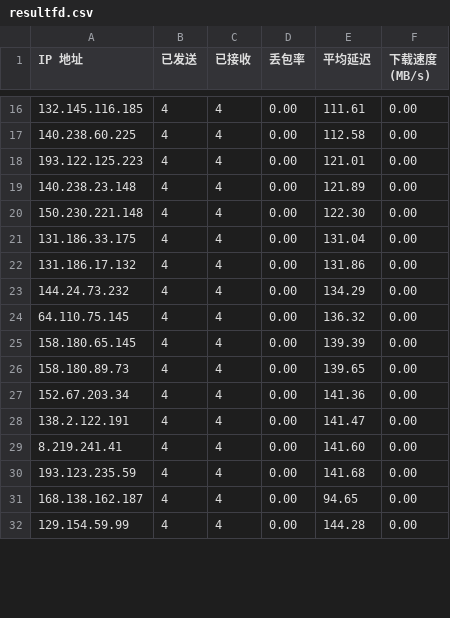
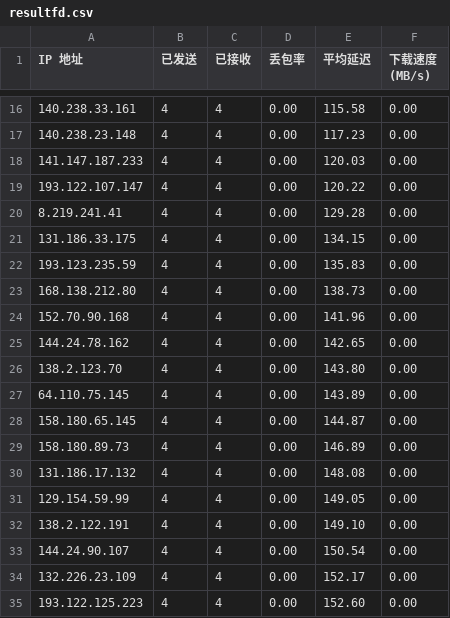
Before and after one commit to laityts/result, a CSV file: csv/resultfd.csv, drawn as a sheet; only a part is shown, gaps mark what is left out; the diff covers the shown part only.

```diff
--- a/csv/resultfd.csv
+++ b/csv/resultfd.csv
@@ -16,17 +16,20 @@ IP 地址,已发送,已接收,丢包率,平均延迟,下载速度 (MB/s)
-132.145.116.185,4,4,0.00,111.61,0.00
-140.238.60.225,4,4,0.00,112.58,0.00
-193.122.125.223,4,4,0.00,121.01,0.00
-140.238.23.148,4,4,0.00,121.89,0.00
-150.230.221.148,4,4,0.00,122.30,0.00
-131.186.33.175,4,4,0.00,131.04,0.00
-131.186.17.132,4,4,0.00,131.86,0.00
-144.24.73.232,4,4,0.00,134.29,0.00
-64.110.75.145,4,4,0.00,136.32,0.00
-158.180.65.145,4,4,0.00,139.39,0.00
-158.180.89.73,4,4,0.00,139.65,0.00
-152.67.203.34,4,4,0.00,141.36,0.00
-138.2.122.191,4,4,0.00,141.47,0.00
-8.219.241.41,4,4,0.00,141.60,0.00
-193.123.235.59,4,4,0.00,141.68,0.00
-168.138.162.187,4,4,0.00,94.65,0.00
-129.154.59.99,4,4,0.00,144.28,0.00
+140.238.33.161,4,4,0.00,115.58,0.00
+140.238.23.148,4,4,0.00,117.23,0.00
+141.147.187.233,4,4,0.00,120.03,0.00
+193.122.107.147,4,4,0.00,120.22,0.00
+8.219.241.41,4,4,0.00,129.28,0.00
+131.186.33.175,4,4,0.00,134.15,0.00
+193.123.235.59,4,4,0.00,135.83,0.00
+168.138.212.80,4,4,0.00,138.73,0.00
+152.70.90.168,4,4,0.00,141.96,0.00
+144.24.78.162,4,4,0.00,142.65,0.00
+138.2.123.70,4,4,0.00,143.80,0.00
+64.110.75.145,4,4,0.00,143.89,0.00
+158.180.65.145,4,4,0.00,144.87,0.00
+158.180.89.73,4,4,0.00,146.89,0.00
+131.186.17.132,4,4,0.00,148.08,0.00
+129.154.59.99,4,4,0.00,149.05,0.00
+138.2.122.191,4,4,0.00,149.10,0.00
+144.24.90.107,4,4,0.00,150.54,0.00
+132.226.23.109,4,4,0.00,152.17,0.00
+193.122.125.223,4,4,0.00,152.60,0.00
```
Also changed, not shown: 2 added rows, 5 removed rows and 73 edited cells elsewhere in this file, 8 other files.
